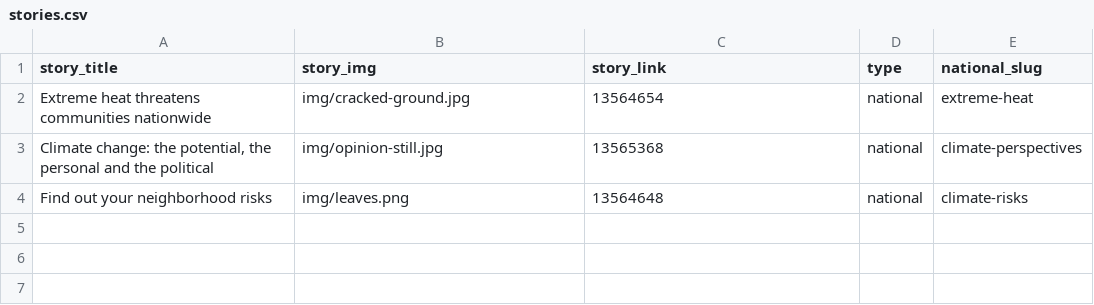
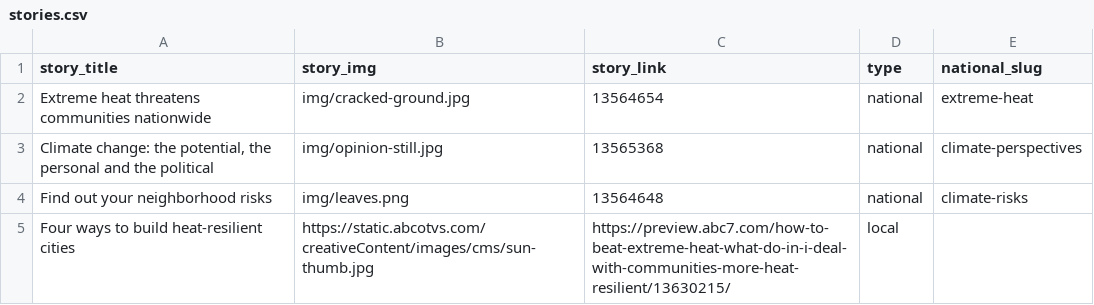
Before and after one commit to abcotvdata/climate-stories, a CSV file: stories.csv, drawn as a sheet; the diff names each change by its address in the sheet, - before the commit and + after, or states it on an @@ line.

Commit message:
add extreme heat sidebar

```diff
--- a/stories.csv
+++ b/stories.csv
+row 5: Four ways to build heat-resilient cities | https://static.abcotvs.com/creativeContent/images/cms/sun-thumb.jpg | https://preview.abc7.com/how-to-beat-extreme-heat-what-do-in-i-deal-with-communities-more-heat-resilient/13630215/ | local
```
